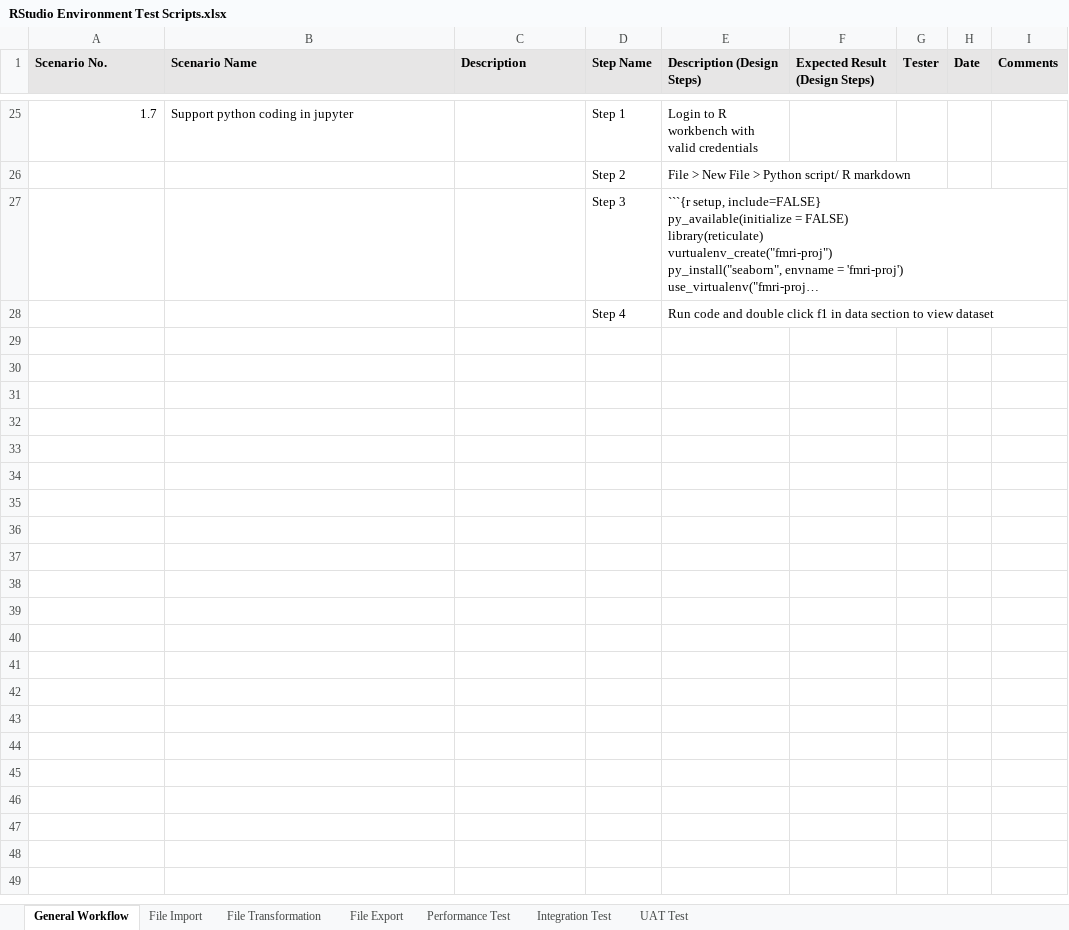
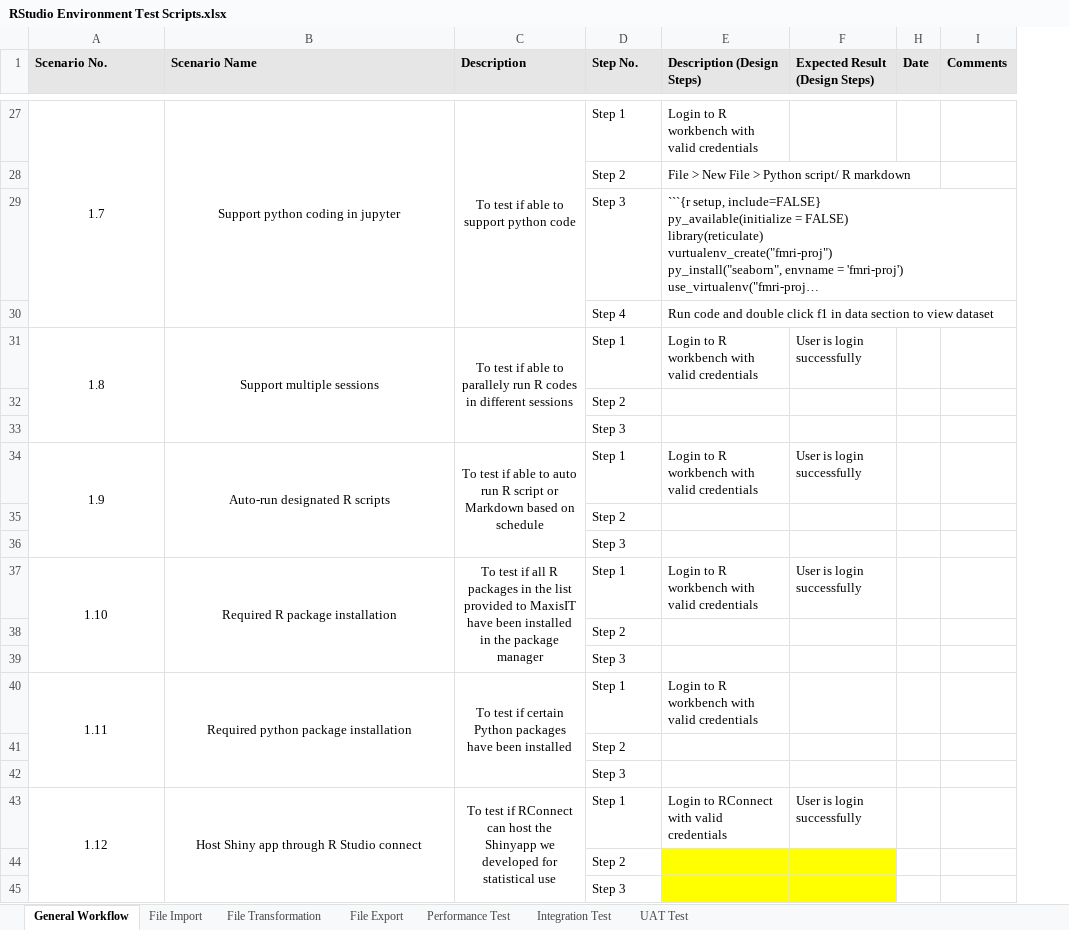
Before and after one commit to jasonZ-sdpo/R-Test, an Excel workbook: doc/RStudio Environment Test Scripts.xlsx, sheet General Workflow, drawn as a sheet; only a part is shown, gaps mark what is left out; long unchanged cells end in …; values as stored, in another font and other column widths than the file's, no borders; removed rows and columns are numbered as before the commit, all else as after; the diff covers the shown part only; the diff names each change by its address in the sheet, - before the commit and + after, or states it on an @@ line.

```diff
--- a/doc/RStudio Environment Test Scripts.xlsx (sheet General Workflow)
+++ b/doc/RStudio Environment Test Scripts.xlsx (sheet General Workflow)
@@ column G (Tester) hidden, empty @@
-D1: Step Name
+D1: Step No.
-A27 alignment: right
+A27 alignment: center
+A27:A30 merged
-B27 alignment: left
+B27 alignment: center
+B27:B30 merged
-C27 (Description): (empty)
+C27 (Description): To test if able to support python code
+C27:C30 merged
+row 31: 1.8 | Support multiple sessions | To test if able to parallely run R codes in different sessions | Step 1 | Login to R workbench with valid credentials | User is login successfully
+row 32:  |  |  | Step 2
+row 33:  |  |  | Step 3
+row 34: 1.9 | Auto-run designated R scripts | To test if able to auto run R script or Markdown based on schedule | Step 1 | Login to R workbench with valid credentials | User is login successfully
+row 35:  |  |  | Step 2
+row 36:  |  |  | Step 3
+row 37: 1.10 | Required R package installation | To test if all R packages in the list provided to MaxisIT have been installed in the package manager | Step 1 | Login to R workbench with valid credentials | User is login successfully
+row 38:  |  |  | Step 2
+row 39:  |  |  | Step 3
+row 40: 1.11 | Required python package installation | To test if certain Python packages have been installed | Step 1 | Login to R workbench with valid credentials
+row 41:  |  |  | Step 2
+row 42:  |  |  | Step 3
+row 43: 1.12 | Host Shiny app through R Studio connect | To test if RConnect can host the Shinyapp we developed for statistical use | Step 1 | Login to RConnect with valid credentials | User is login successfully
+row 44:  |  |  | Step 2
+row 45:  |  |  | Step 3
```
Also changed, not shown: 29 added rows, 18 removed rows, 6 edited cells, cell formats and merged cells elsewhere in this sheet, sheet File Transformation, sheet File Export, sheet File Import, 4 other files.
